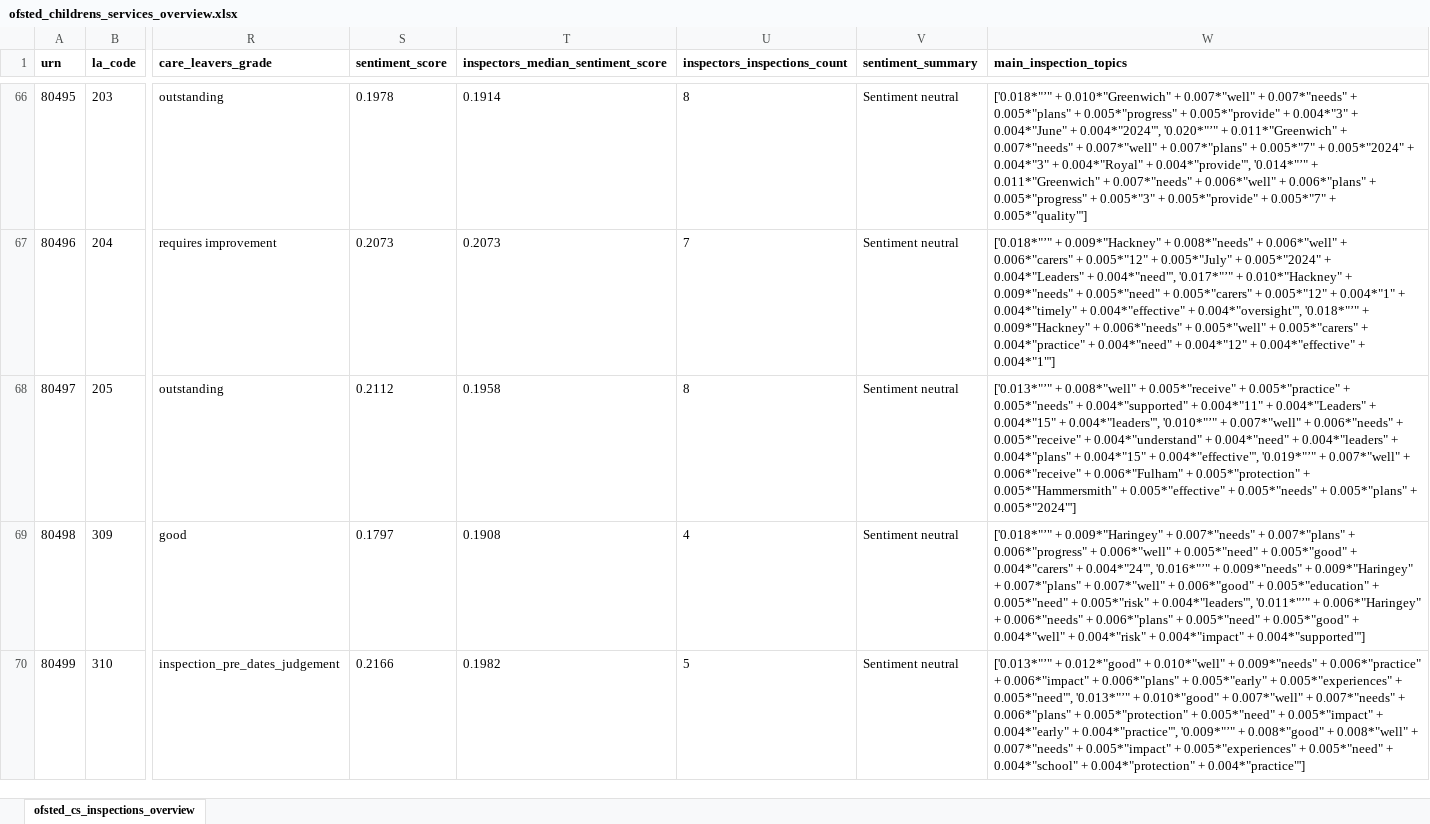
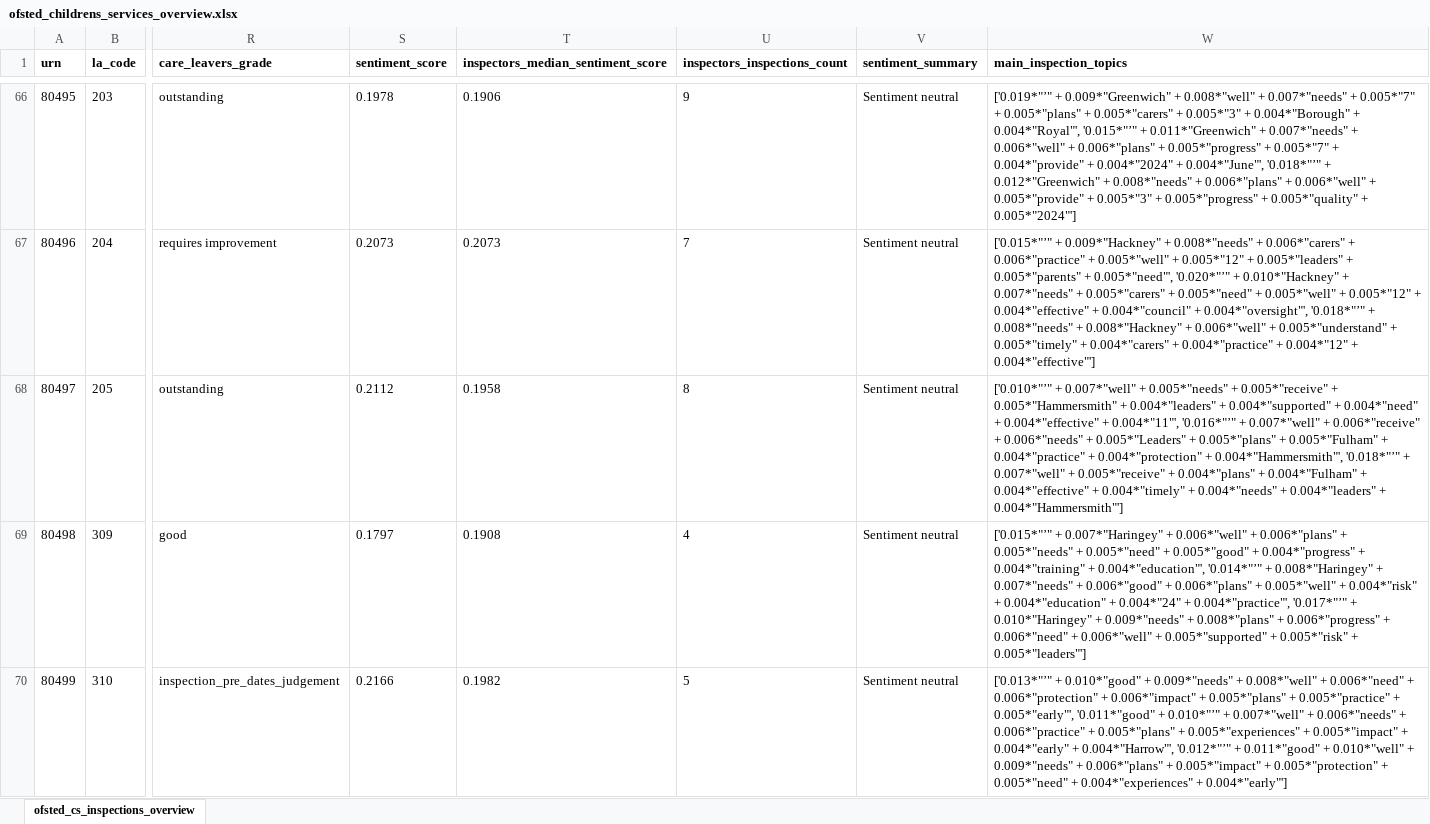
Before and after one commit to data-to-insight/ofsted-ilacs-scrape-tool, an Excel workbook: ofsted_childrens_services_overview.xlsx, sheet ofsted_cs_inspections_overview, drawn as a sheet; only a part is shown, gaps mark what is left out; values as stored, in another font and other column widths than the file's, no borders; the diff covers the shown part only; the diff names each change by its address in the sheet, - before the commit and + after, or states it on an @@ line.

```diff
--- a/ofsted_childrens_services_overview.xlsx (sheet ofsted_cs_inspections_overview)
+++ b/ofsted_childrens_services_overview.xlsx (sheet ofsted_cs_inspections_overview)
-T66: 0.1914
+T66: 0.1906
-U66 (inspectors_inspections_count): 8
+U66 (inspectors_inspections_count): 9
-W66 (main_inspection_topics): ['0.018*"’" + 0.010*"Greenwich" + 0.007*"well" + 0.007*"needs" + 0.005*"plans" + 0.005*"progress" + 0.005*"provide" + 0.004*"3" + 0.004*"June" + 0.004*"2024"', '0.020*"’" + 0.011*"Greenwich" + 0.007*"needs" + 0.007*"well" + 0.007*"plans" + 0.005*"7" + 0.005*"2024" + 0.004*"3" + 0.004*"Royal" + 0.004*"provide"', '0.014*"’" + 0.011*"Greenwich" + 0.007*"needs" + 0.006*"well" + 0.006*"plans" + 0.005*"progress" + 0.005*"3" + 0.005*"provide" + 0.005*"7" + 0.005*"quality"']
+W66 (main_inspection_topics): ['0.019*"’" + 0.009*"Greenwich" + 0.008*"well" + 0.007*"needs" + 0.005*"7" + 0.005*"plans" + 0.005*"carers" + 0.005*"3" + 0.004*"Borough" + 0.004*"Royal"', '0.015*"’" + 0.011*"Greenwich" + 0.007*"needs" + 0.006*"well" + 0.006*"plans" + 0.005*"progress" + 0.005*"7" + 0.004*"provide" + 0.004*"2024" + 0.004*"June"', '0.018*"’" + 0.012*"Greenwich" + 0.008*"needs" + 0.006*"plans" + 0.006*"well" + 0.005*"provide" + 0.005*"3" + 0.005*"progress" + 0.005*"quality" + 0.005*"2024"']
-W67 (main_inspection_topics): ['0.018*"’" + 0.009*"Hackney" + 0.008*"needs" + 0.006*"well" + 0.006*"carers" + 0.005*"12" + 0.005*"July" + 0.005*"2024" + 0.004*"Leaders" + 0.004*"need"', '0.017*"’" + 0.010*"Hackney" + 0.009*"needs" + 0.005*"need" + 0.005*"carers" + 0.005*"12" + 0.004*"1" + 0.004*"timely" + 0.004*"effective" + 0.004*"oversight"', '0.018*"’" + 0.009*"Hackney" + 0.006*"needs" + 0.005*"well" + 0.005*"carers" + 0.004*"practice" + 0.004*"need" + 0.004*"12" + 0.004*"effective" + 0.004*"1"']
+W67 (main_inspection_topics): ['0.015*"’" + 0.009*"Hackney" + 0.008*"needs" + 0.006*"carers" + 0.006*"practice" + 0.005*"well" + 0.005*"12" + 0.005*"leaders" + 0.005*"parents" + 0.005*"need"', '0.020*"’" + 0.010*"Hackney" + 0.007*"needs" + 0.005*"carers" + 0.005*"need" + 0.005*"well" + 0.005*"12" + 0.004*"effective" + 0.004*"council" + 0.004*"oversight"', '0.018*"’" + 0.008*"needs" + 0.008*"Hackney" + 0.006*"well" + 0.005*"understand" + 0.005*"timely" + 0.004*"carers" + 0.004*"practice" + 0.004*"12" + 0.004*"effective"']
-W68 (main_inspection_topics): ['0.013*"’" + 0.008*"well" + 0.005*"receive" + 0.005*"practice" + 0.005*"needs" + 0.004*"supported" + 0.004*"11" + 0.004*"Leaders" + 0.004*"15" + 0.004*"leaders"', '0.010*"’" + 0.007*"well" + 0.006*"needs" + 0.005*"receive" + 0.004*"understand" + 0.004*"need" + 0.004*"leaders" + 0.004*"plans" + 0.004*"15" + 0.004*"effective"', '0.019*"’" + 0.007*"well" + 0.006*"receive" + 0.006*"Fulham" + 0.005*"protection" + 0.005*"Hammersmith" + 0.005*"effective" + 0.005*"needs" + 0.005*"plans" + 0.005*"2024"']
+W68 (main_inspection_topics): ['0.010*"’" + 0.007*"well" + 0.005*"needs" + 0.005*"receive" + 0.005*"Hammersmith" + 0.004*"leaders" + 0.004*"supported" + 0.004*"need" + 0.004*"effective" + 0.004*"11"', '0.016*"’" + 0.007*"well" + 0.006*"receive" + 0.006*"needs" + 0.005*"Leaders" + 0.005*"plans" + 0.005*"Fulham" + 0.004*"practice" + 0.004*"protection" + 0.004*"Hammersmith"', '0.018*"’" + 0.007*"well" + 0.005*"receive" + 0.004*"plans" + 0.004*"Fulham" + 0.004*"effective" + 0.004*"timely" + 0.004*"needs" + 0.004*"leaders" + 0.004*"Hammersmith"']
-W69 (main_inspection_topics): ['0.018*"’" + 0.009*"Haringey" + 0.007*"needs" + 0.007*"plans" + 0.006*"progress" + 0.006*"well" + 0.005*"need" + 0.005*"good" + 0.004*"carers" + 0.004*"24"', '0.016*"’" + 0.009*"needs" + 0.009*"Haringey" + 0.007*"plans" + 0.007*"well" + 0.006*"good" + 0.005*"education" + 0.005*"need" + 0.005*"risk" + 0.004*"leaders"', '0.011*"’" + 0.006*"Haringey" + 0.006*"needs" + 0.006*"plans" + 0.005*"need" + 0.005*"good" + 0.004*"well" + 0.004*"risk" + 0.004*"impact" + 0.004*"supported"']
+W69 (main_inspection_topics): ['0.015*"’" + 0.007*"Haringey" + 0.006*"well" + 0.006*"plans" + 0.005*"needs" + 0.005*"need" + 0.005*"good" + 0.004*"progress" + 0.004*"training" + 0.004*"education"', '0.014*"’" + 0.008*"Haringey" + 0.007*"needs" + 0.006*"good" + 0.006*"plans" + 0.005*"well" + 0.004*"risk" + 0.004*"education" + 0.004*"24" + 0.004*"practice"', '0.017*"’" + 0.010*"Haringey" + 0.009*"needs" + 0.008*"plans" + 0.006*"progress" + 0.006*"need" + 0.006*"well" + 0.005*"supported" + 0.005*"risk" + 0.005*"leaders"']
-W70 (main_inspection_topics): ['0.013*"’" + 0.012*"good" + 0.010*"well" + 0.009*"needs" + 0.006*"practice" + 0.006*"impact" + 0.006*"plans" + 0.005*"early" + 0.005*"experiences" + 0.005*"need"', '0.013*"’" + 0.010*"good" + 0.007*"well" + 0.007*"needs" + 0.006*"plans" + 0.005*"protection" + 0.005*"need" + 0.005*"impact" + 0.004*"early" + 0.004*"practice"', '0.009*"’" + 0.008*"good" + 0.008*"well" + 0.007*"needs" + 0.005*"impact" + 0.005*"experiences" + 0.005*"need" + 0.004*"school" + 0.004*"protection" + 0.004*"practice"']
+W70 (main_inspection_topics): ['0.013*"’" + 0.010*"good" + 0.009*"needs" + 0.008*"well" + 0.006*"need" + 0.006*"protection" + 0.006*"impact" + 0.005*"plans" + 0.005*"practice" + 0.005*"early"', '0.011*"good" + 0.010*"’" + 0.007*"well" + 0.006*"needs" + 0.006*"practice" + 0.005*"plans" + 0.005*"experiences" + 0.005*"impact" + 0.004*"early" + 0.004*"Harrow"', '0.012*"’" + 0.011*"good" + 0.010*"well" + 0.009*"needs" + 0.006*"plans" + 0.005*"impact" + 0.005*"protection" + 0.005*"need" + 0.004*"experiences" + 0.004*"early"']
```
Also changed, not shown: 255 edited cells elsewhere in this sheet, 7 other files.
